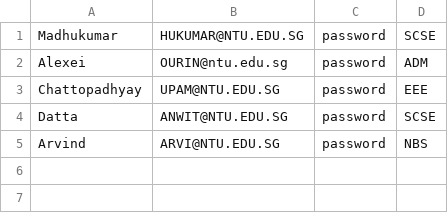
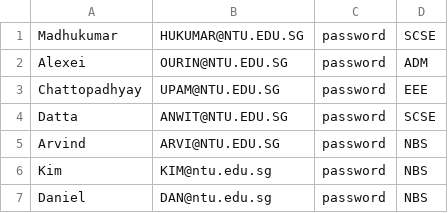
Before and after one commit to RSYR1906/OOP-Project, a CSV file: staff.csv, drawn as a sheet; the diff names each change by its address in the sheet, - before the commit and + after, or states it on an @@ line.

Commit message:
create staffRepository test in main

```diff
--- a/staff.csv
+++ b/staff.csv
-B2: OURIN@ntu.edu.sg
+B2: OURIN@NTU.EDU.SG
+row 6: Kim | KIM@ntu.edu.sg | password | NBS
+row 7: Daniel | DAN@ntu.edu.sg | password | NBS
```
Also changed, not shown: student.csv, 2 other files.
